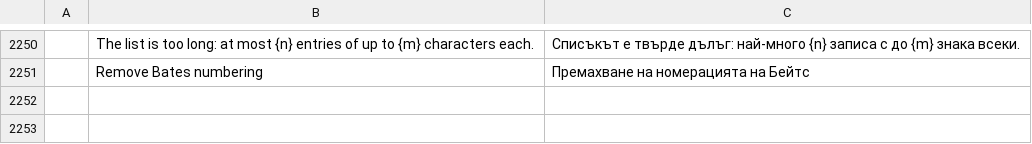
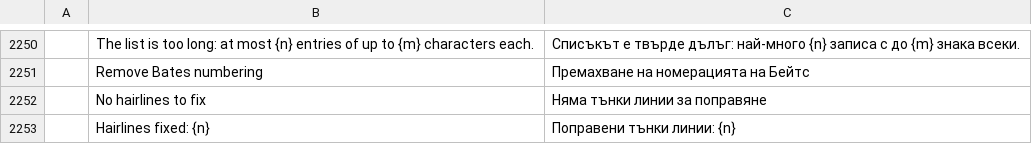
Before and after one commit to treeforjs/pdfcraft, a TSV file: crates/ui-egui/src/i18n/bg.tsv, drawn as a sheet; only a part is shown, gaps mark what is left out; the diff names each change by its address in the sheet, - before the commit and + after, or states it on an @@ line.

```diff
--- a/crates/ui-egui/src/i18n/bg.tsv
+++ b/crates/ui-egui/src/i18n/bg.tsv
+row 2252:  | No hairlines to fix | Няма тънки линии за поправяне
+row 2253:  | Hairlines fixed: {n} | Поправени тънки линии: {n}
```
Also changed, not shown: crates/ui-egui/src/i18n/it.tsv, crates/ui-egui/src/i18n/ja.tsv, 25 other files.
